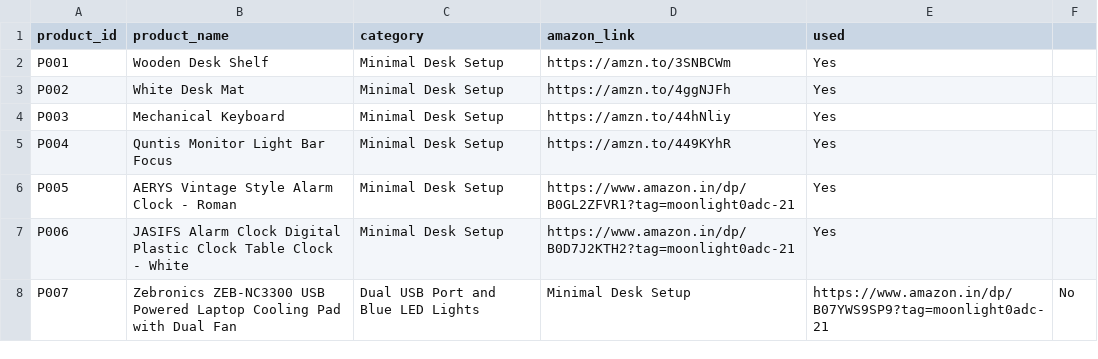
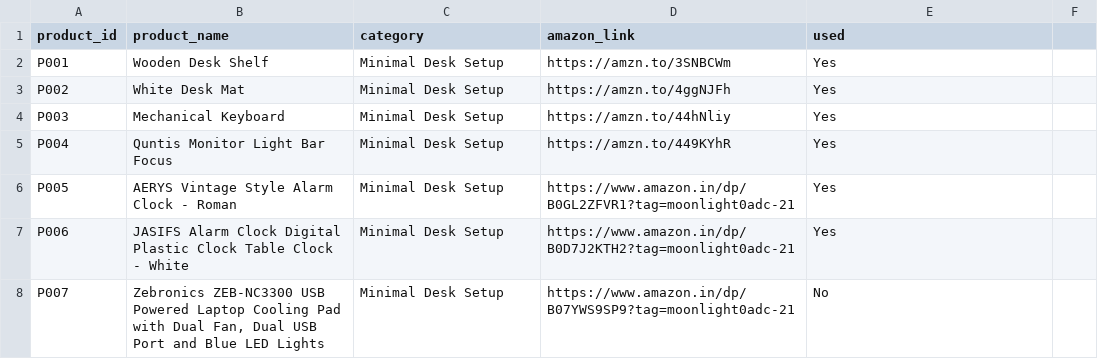
Before and after one commit to MOONLIGHT-sou/amazon-desk-setup-automation, a CSV file: products.csv, drawn as a sheet.

Commit message:
fix: quote comma-containing P007 catalog name

```diff
--- a/products.csv
+++ b/products.csv
@@ -7,2 +7,2 @@ P005,AERYS Vintage Style Alarm Clock - Roman,Minimal Desk Setup,https://www.amaz
 P006,JASIFS Alarm Clock Digital Plastic Clock Table Clock - White,Minimal Desk Setup,https://www.amazon.in/dp/B0D7J2KTH2?tag=moonlight0adc-21,Yes
-P007,Zebronics ZEB-NC3300 USB Powered Laptop Cooling Pad with Dual Fan, Dual USB Port and Blue LED Lights,Minimal Desk Setup,https://www.amazon.in/dp/B07YWS9SP9?tag=moonlight0adc-21,No
+P007,"Zebronics ZEB-NC3300 USB Powered Laptop Cooling Pad with Dual Fan, Dual USB Port and Blue LED Lights",Minimal Desk Setup,https://www.amazon.in/dp/B07YWS9SP9?tag=moonlight0adc-21,No
```
